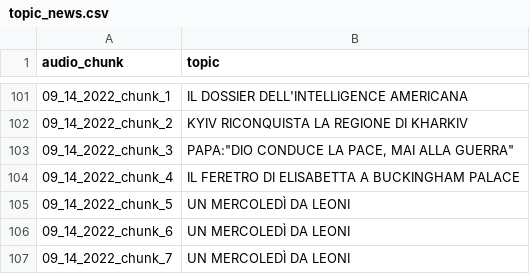
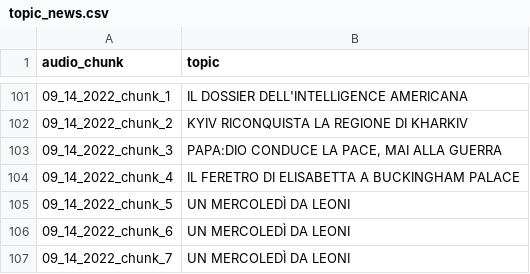
Before and after one commit to BeanRepo/TGLIS-227, a CSV file: topic_news.csv, drawn as a sheet; only a part is shown, gaps mark what is left out.

Commit message:
fiq quotes

```diff
--- a/topic_news.csv
+++ b/topic_news.csv
@@ -102,3 +102,3 @@ audio_chunk;topic
 09_14_2022_chunk_2;KYIV RICONQUISTA LA REGIONE DI KHARKIV
-09_14_2022_chunk_3;PAPA:"DIO CONDUCE LA PACE, MAI ALLA GUERRA"
+09_14_2022_chunk_3;PAPA:DIO CONDUCE LA PACE, MAI ALLA GUERRA
 09_14_2022_chunk_4;IL FERETRO DI ELISABETTA A BUCKINGHAM PALACE
```
